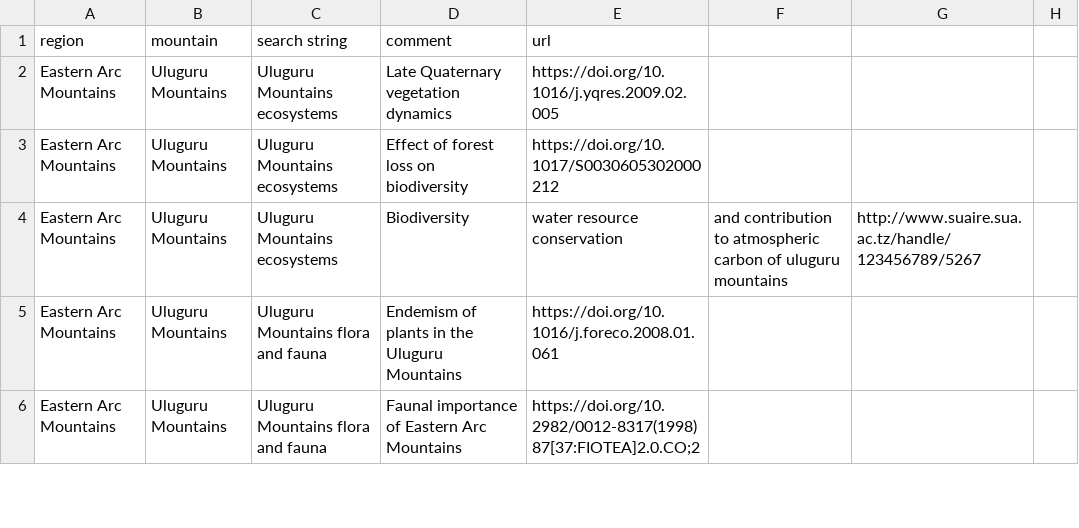
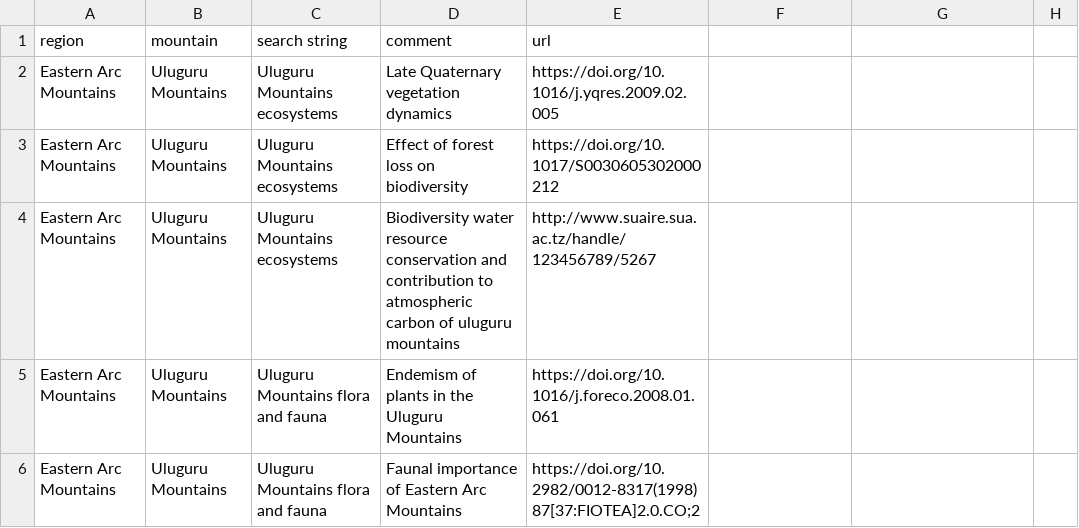
Before and after one commit to jrfep/T6.5-tropical-alpine-model-calibration, a CSV file: tables/references-per-mountain.csv, drawn as a sheet; only a part is shown; the diff names each change by its address in the sheet, - before the commit and + after, or states it on an @@ line.

Commit message:
Update references-per-mountain.csv

```diff
--- a/tables/references-per-mountain.csv
+++ b/tables/references-per-mountain.csv
-D4 (comment): Biodiversity
+D4 (comment): Biodiversity water resource conservation and contribution to atmospheric carbon of uluguru mountains
-E4 (url): water resource conservation
+E4 (url): http://www.suaire.sua.ac.tz/handle/123456789/5267
-F4: and contribution to atmospheric carbon of uluguru mountains
+F4: (empty)
-G4: http://www.suaire.sua.ac.tz/handle/123456789/5267
+G4: (empty)
```
